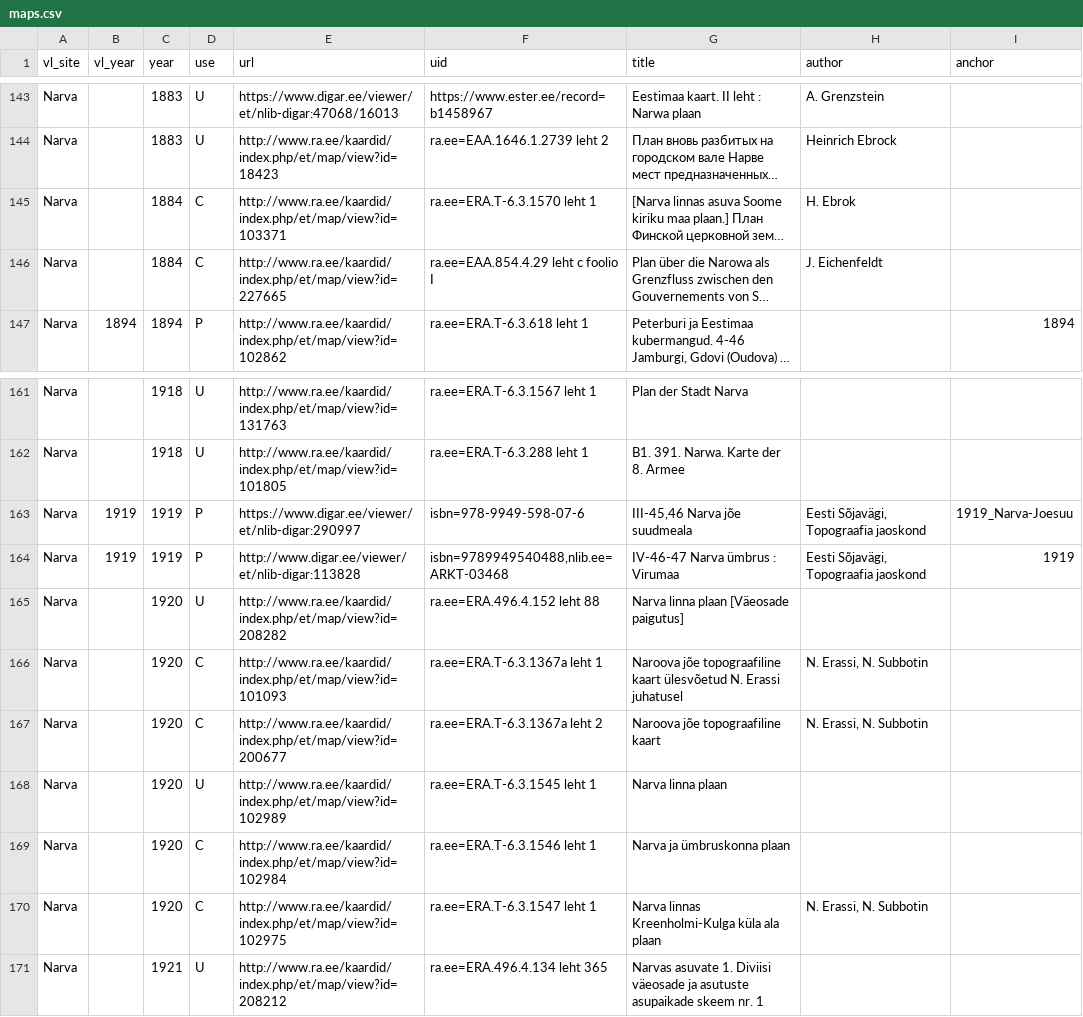
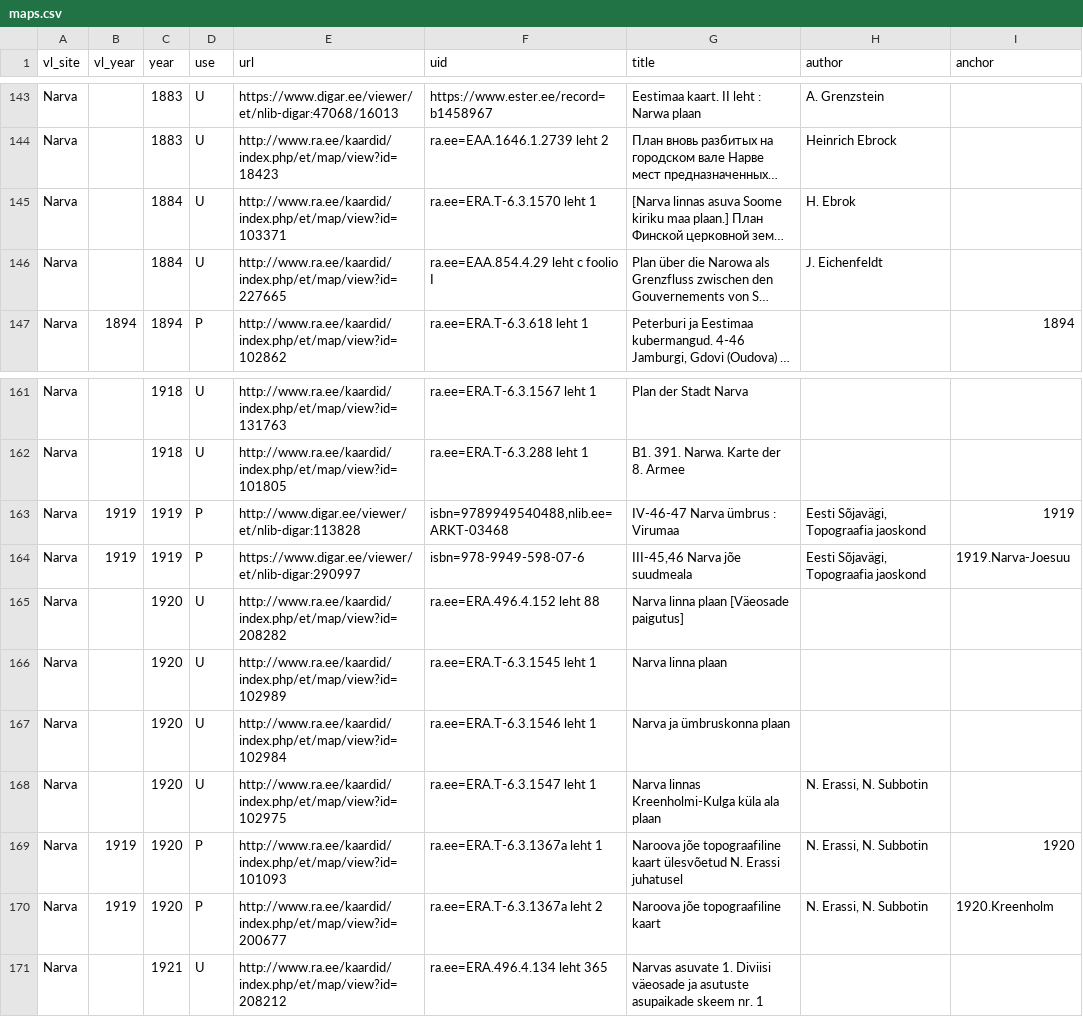
Before and after one commit to l6gistaja/vanalinnad, a CSV file: vector/common/vanalinnad_maps/maps.csv, drawn as a sheet; only a part is shown, gaps mark what is left out; long unchanged cells end in …; removed rows and columns are numbered as before the commit, all else as after; the diff names each change by its address in the sheet, - before the commit and + after, or states it on an @@ line.

Commit message:
Narva 1920

```diff
--- a/vector/common/vanalinnad_maps/maps.csv
+++ b/vector/common/vanalinnad_maps/maps.csv
-D145:D146 (use): C
+D145:D146 (use): U
-row 163: Narva | 1919 | 1919 | P | https://www.digar.ee/viewer/et/nlib-digar:290997 | isbn=978-9949-598-07-6 | III-45,46 Narva jõe suudmeala | Eesti Sõjavägi, Topograafia jaoskond | 1919_Narva-Joesuu
+row 164: Narva | 1919 | 1919 | P | https://www.digar.ee/viewer/et/nlib-digar:290997 | isbn=978-9949-598-07-6 | III-45,46 Narva jõe suudmeala | Eesti Sõjavägi, Topograafia jaoskond | 1919.Narva-Joesuu
-row 166: Narva |  | 1920 | C | http://www.ra.ee/kaardid/index.php/et/map/view?id=101093 | ra.ee=ERA.T-6.3.1367a leht 1 | Naroova jõe topograafiline kaart ülesvõetud N. Erassi juhatusel | N. Erassi, N. Subbotin
-row 167: Narva |  | 1920 | C | http://www.ra.ee/kaardid/index.php/et/map/view?id=200677 | ra.ee=ERA.T-6.3.1367a leht 2 | Naroova jõe topograafiline kaart | N. Erassi, N. Subbotin
-D167:D168 (use): C
+D167:D168 (use): U
+row 169: Narva | 1919 | 1920 | P | http://www.ra.ee/kaardid/index.php/et/map/view?id=101093 | ra.ee=ERA.T-6.3.1367a leht 1 | Naroova jõe topograafiline kaart ülesvõetud N. Erassi juhatusel | N. Erassi, N. Subbotin | 1920
+row 170: Narva | 1919 | 1920 | P | http://www.ra.ee/kaardid/index.php/et/map/view?id=200677 | ra.ee=ERA.T-6.3.1367a leht 2 | Naroova jõe topograafiline kaart | N. Erassi, N. Subbotin | 1920.Kreenholm
```
Also changed, not shown: 8 other files.
